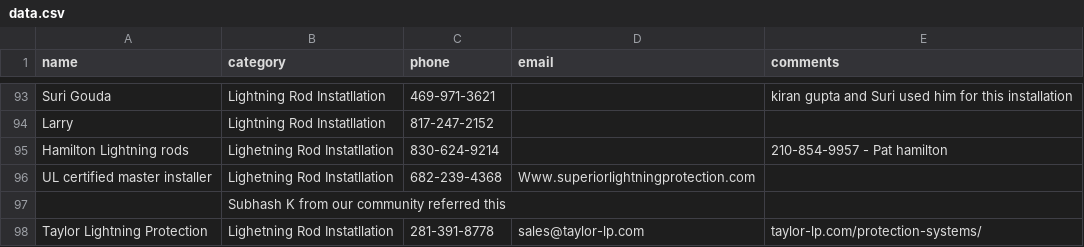
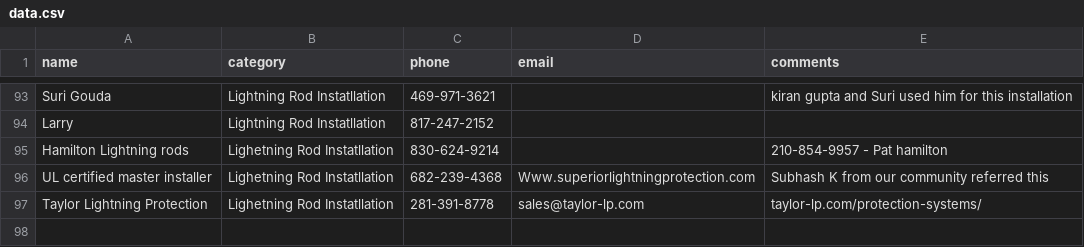
Before and after one commit to crepaka/fh-handymen, a CSV file: data.csv, drawn as a sheet; only a part is shown, gaps mark what is left out.

Commit message:
Update data.csv

```diff
--- a/data.csv
+++ b/data.csv
@@ -95,4 +95,3 @@ Larry,Lightning Rod Instatllation,817-247-2152,,
 Hamilton Lightning rods,Lighetning Rod Instatllation,830-624-9214,,"210-854-9957 - Pat hamilton"
-UL certified master installer,Lighetning Rod Instatllation,682-239-4368,Www.superiorlightningprotection.com
-,"Subhash K from our community referred this"
+UL certified master installer,Lighetning Rod Instatllation,682-239-4368,Www.superiorlightningprotection.com,"Subhash K from our community referred this"
 Taylor Lightning Protection,Lighetning Rod Instatllation,281-391-8778,sales@taylor-lp.com,"taylor-lp.com/protection-systems/"
```
